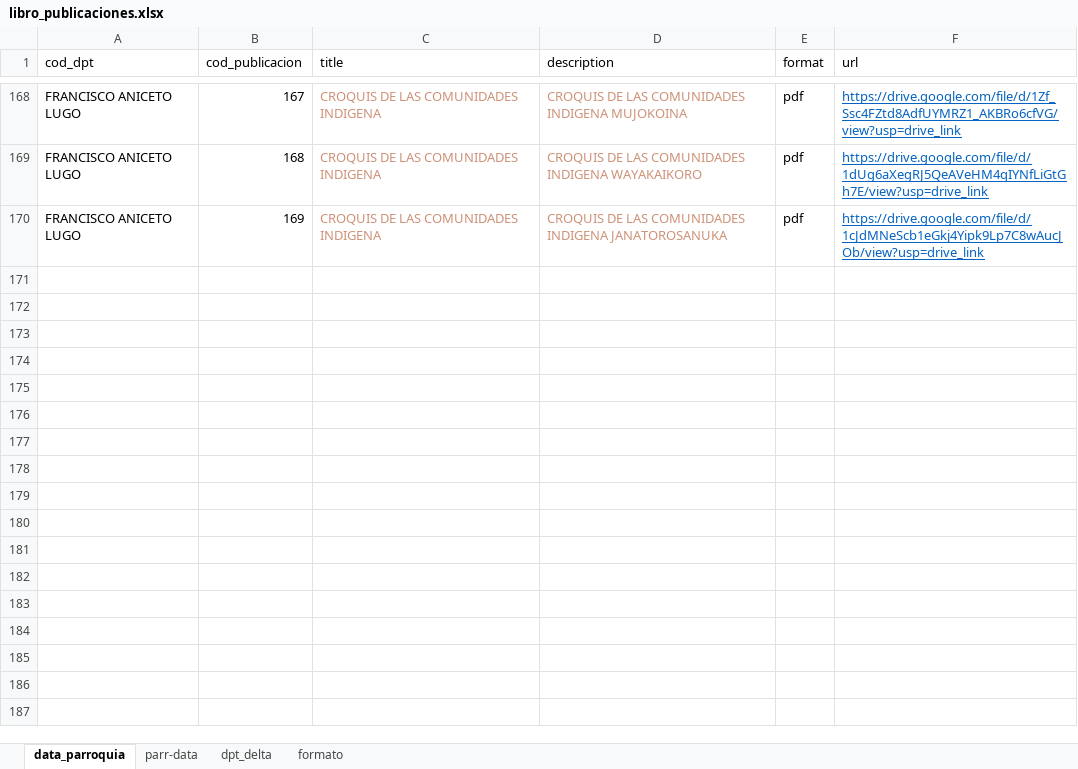
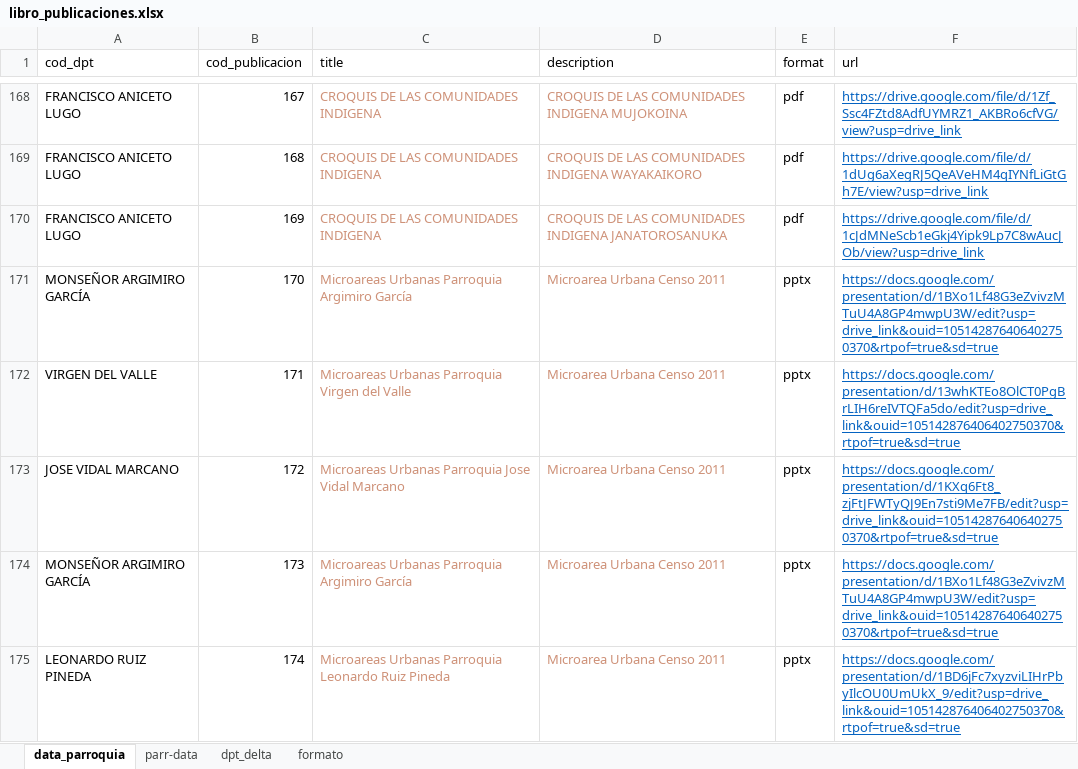
Before and after one commit to fguedez1311/page-estadistica, an Excel workbook: libro_publicaciones.xlsx, sheet data_parroquia, drawn as a sheet; only a part is shown, gaps mark what is left out; values as stored, in another font and other column widths than the file's, no borders; table styles not drawn; the diff covers the shown part only; the diff names each change by its address in the sheet, - before the commit and + after, or states it on an @@ line.

Commit message:
Se agregó microareas  urbanas

```diff
--- a/libro_publicaciones.xlsx (sheet data_parroquia)
+++ b/libro_publicaciones.xlsx (sheet data_parroquia)
+row 171: MONSEÑOR ARGIMIRO GARCÍA | 170 | Microareas Urbanas Parroquia Argimiro García | Microarea Urbana Censo 2011 | pptx | https://docs.google.com/presentation/d/1BXo1Lf48G3eZvivzMTuU4A8GP4mwpU3W/edit?usp=drive_link&ouid=105142876406402750370&rtpof=true&sd=true
+row 172: VIRGEN DEL VALLE | 171 | Microareas Urbanas Parroquia Virgen del Valle | Microarea Urbana Censo 2011 | pptx | https://docs.google.com/presentation/d/13whKTEo8OlCT0PgBrLIH6reIVTQFa5do/edit?usp=drive_link&ouid=105142876406402750370&rtpof=true&sd=true
+row 173: JOSE VIDAL MARCANO | 172 | Microareas Urbanas Parroquia Jose Vidal Marcano | Microarea Urbana Censo 2011 | pptx | https://docs.google.com/presentation/d/1KXq6Ft8_zjFtJFWTyQJ9En7sti9Me7FB/edit?usp=drive_link&ouid=105142876406402750370&rtpof=true&sd=true
+row 174: MONSEÑOR ARGIMIRO GARCÍA | 173 | Microareas Urbanas Parroquia Argimiro García | Microarea Urbana Censo 2011 | pptx | https://docs.google.com/presentation/d/1BXo1Lf48G3eZvivzMTuU4A8GP4mwpU3W/edit?usp=drive_link&ouid=105142876406402750370&rtpof=true&sd=true
+row 175: LEONARDO RUIZ PINEDA | 174 | Microareas Urbanas Parroquia Leonardo Ruiz Pineda | Microarea Urbana Censo 2011 | pptx | https://docs.google.com/presentation/d/1BD6jFc7xyzviLIHrPbyIlcOU0UmUkX_9/edit?usp=drive_link&ouid=105142876406402750370&rtpof=true&sd=true
```
Also changed, not shown: 5 added rows elsewhere in this sheet, sheet dpt_delta, 1 other file.
